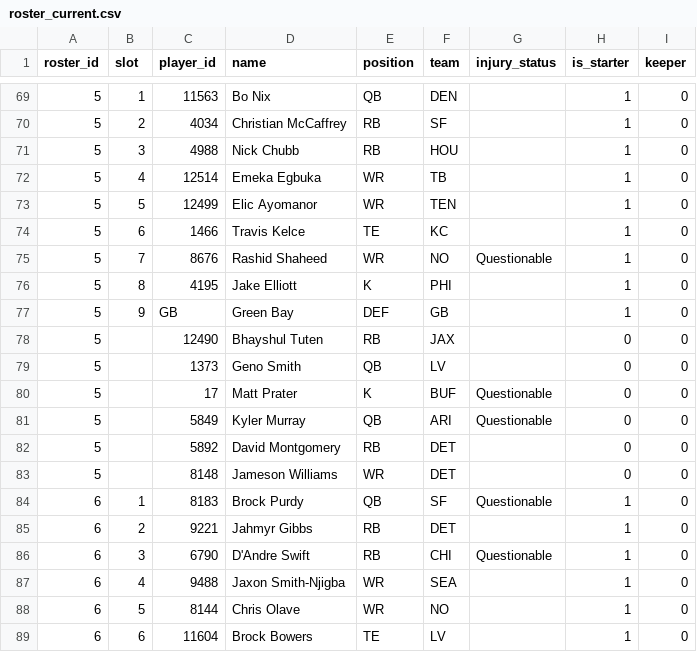
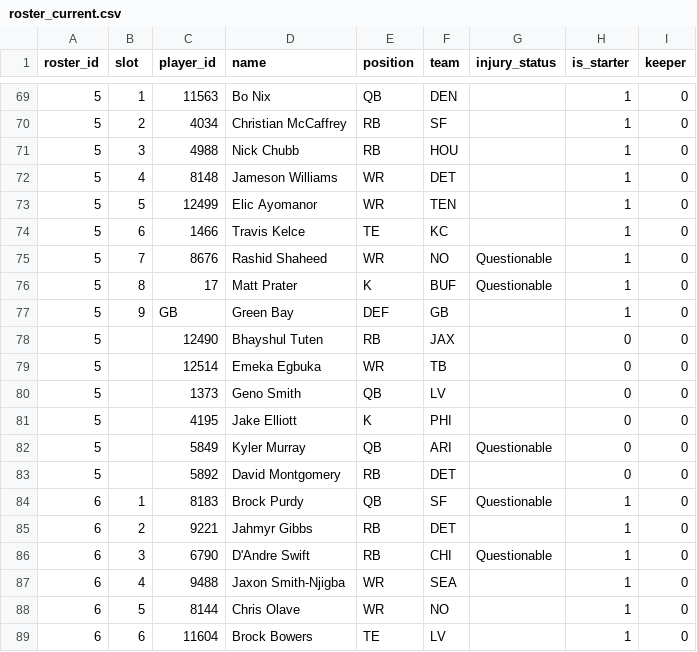
Before and after one commit to MichaelRyanJr/SleeperAgent, a CSV file: docs/league_1265837618587762688_2025/roster_current.csv, drawn as a sheet; only a part is shown, gaps mark what is left out.

```diff
--- a/docs/league_1265837618587762688_2025/roster_current.csv
+++ b/docs/league_1265837618587762688_2025/roster_current.csv
@@ -71,3 +71,3 @@ roster_id,slot,player_id,name,position,team,injury_status,is_starter,keeper
 5,3,4988,Nick Chubb,RB,HOU,,1,0
-5,4,12514,Emeka Egbuka,WR,TB,,1,0
+5,4,8148,Jameson Williams,WR,DET,,1,0
 5,5,12499,Elic Ayomanor,WR,TEN,,1,0
@@ -75,10 +75,10 @@ roster_id,slot,player_id,name,position,team,injury_status,is_starter,keeper
 5,7,8676,Rashid Shaheed,WR,NO,Questionable,1,0
-5,8,4195,Jake Elliott,K,PHI,,1,0
+5,8,17,Matt Prater,K,BUF,Questionable,1,0
 5,9,GB,Green Bay,DEF,GB,,1,0
 5,,12490,Bhayshul Tuten,RB,JAX,,0,0
+5,,12514,Emeka Egbuka,WR,TB,,0,0
 5,,1373,Geno Smith,QB,LV,,0,0
-5,,17,Matt Prater,K,BUF,Questionable,0,0
+5,,4195,Jake Elliott,K,PHI,,0,0
 5,,5849,Kyler Murray,QB,ARI,Questionable,0,0
 5,,5892,David Montgomery,RB,DET,,0,0
-5,,8148,Jameson Williams,WR,DET,,0,0
 6,1,8183,Brock Purdy,QB,SF,Questionable,1,0
```
Also changed, not shown: 35 other files.
